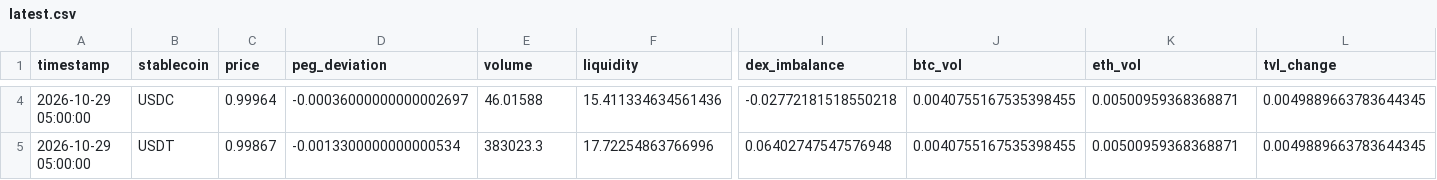
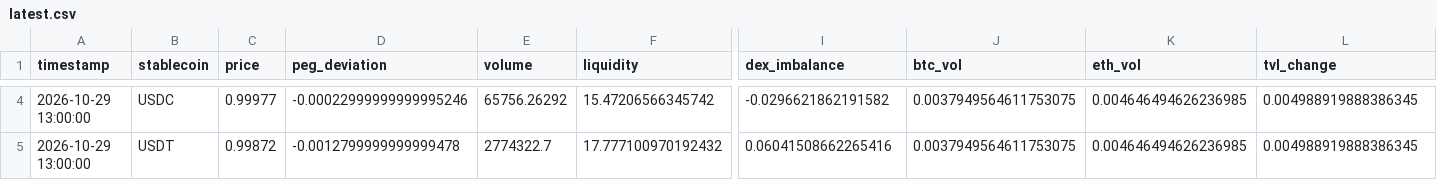
Before and after one commit to ohope0211/stablecoin-depeg-ews, a CSV file: data/live/latest.csv, drawn as a sheet; only a part is shown, gaps mark what is left out; the diff covers the shown part only; the diff names each change by its address in the sheet, - before the commit and + after, or states it on an @@ line.

```diff
--- a/data/live/latest.csv
+++ b/data/live/latest.csv
-A4:A5 (timestamp): 2026-10-29 05:00:00
+A4:A5 (timestamp): 2026-10-29 13:00:00
-C4 (price): 0.99964
+C4 (price): 0.99977
-D4 (peg_deviation): -0.00036000000000002697
+D4 (peg_deviation): -0.00022999999999995246
-E4 (volume): 46.01588
+E4 (volume): 65756.26292
-F4 (liquidity): 15.411334634561436
+F4 (liquidity): 15.47206566345742
-I4 (dex_imbalance): -0.02772181518550218
+I4 (dex_imbalance): -0.0296621862191582
-J4:J5 (btc_vol): 0.0040755167535398455
+J4:J5 (btc_vol): 0.0037949564611753075
-K4:K5 (eth_vol): 0.00500959368368871
+K4:K5 (eth_vol): 0.004646494626236985
-L4:L5 (tvl_change): 0.0049889663783644345
+L4:L5 (tvl_change): 0.004988919888386345
-C5 (price): 0.99867
+C5 (price): 0.99872
-D5 (peg_deviation): -0.0013300000000000534
+D5 (peg_deviation): -0.0012799999999999478
-E5 (volume): 383023.3
+E5 (volume): 2774322.7
-F5 (liquidity): 17.72254863766996
+F5 (liquidity): 17.777100970192432
-I5 (dex_imbalance): 0.06402747547576948
+I5 (dex_imbalance): 0.06041508662265416
```
Also changed, not shown: 82 edited cells elsewhere in this file, data/live/curve3pool_live.csv, 1 other file.
